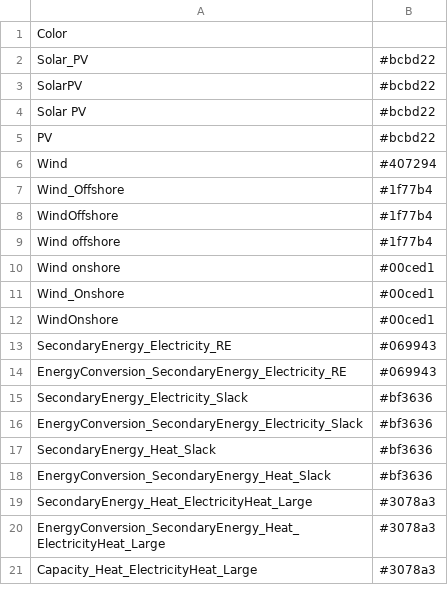
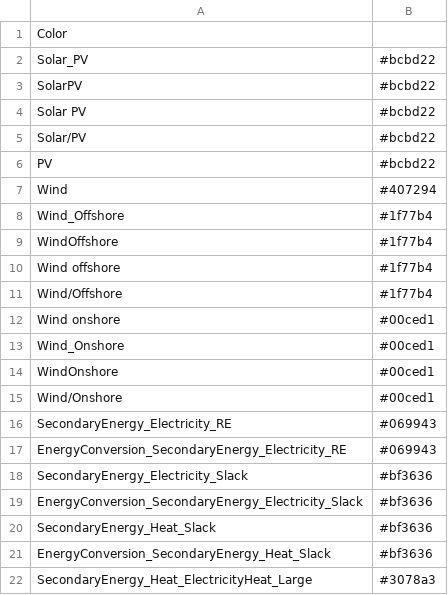
Before and after one commit to monika-o/oemof-flexmex-analysis, a CSV file: analysis/colors.csv, drawn as a sheet; only a part is shown; the shorter side is filled out with more unchanged rows.

Commit message:
add script to plot capacity factors; adjust colors and define color import function

```diff
--- a/analysis/colors.csv
+++ b/analysis/colors.csv
@@ -4,2 +4,3 @@ SolarPV,#bcbd22
 Solar PV,#bcbd22
+Solar/PV,#bcbd22
 PV,#bcbd22
@@ -9,2 +10,3 @@ WindOffshore,#1f77b4
 Wind offshore,#1f77b4
+Wind/Offshore,#1f77b4
 Wind onshore,#00ced1
@@ -12,2 +14,3 @@ Wind_Onshore,#00ced1
 WindOnshore,#00ced1
+Wind/Onshore,#00ced1
 SecondaryEnergy_Electricity_RE,#069943
```
Also changed, not shown: 2 other files.
